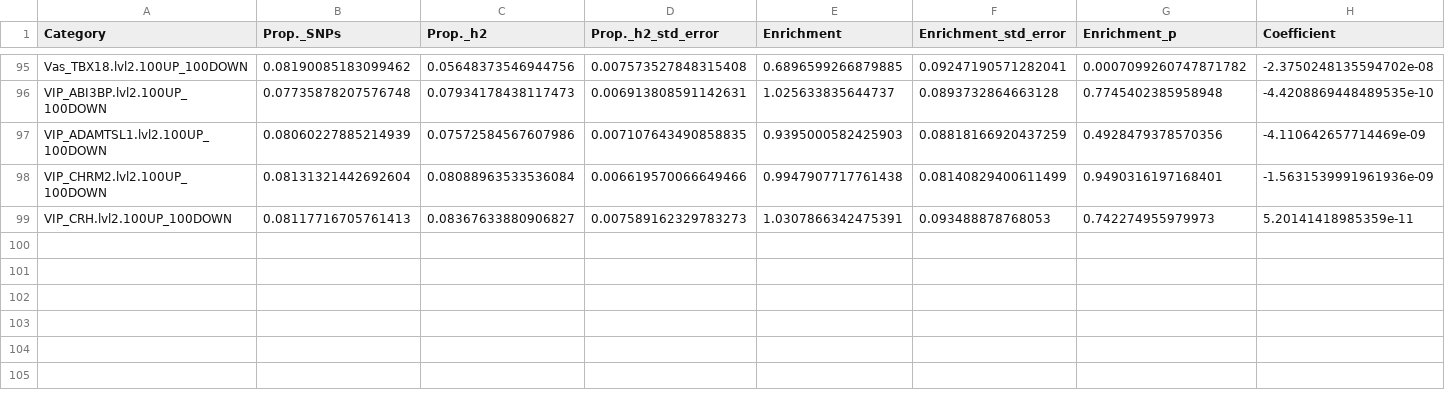
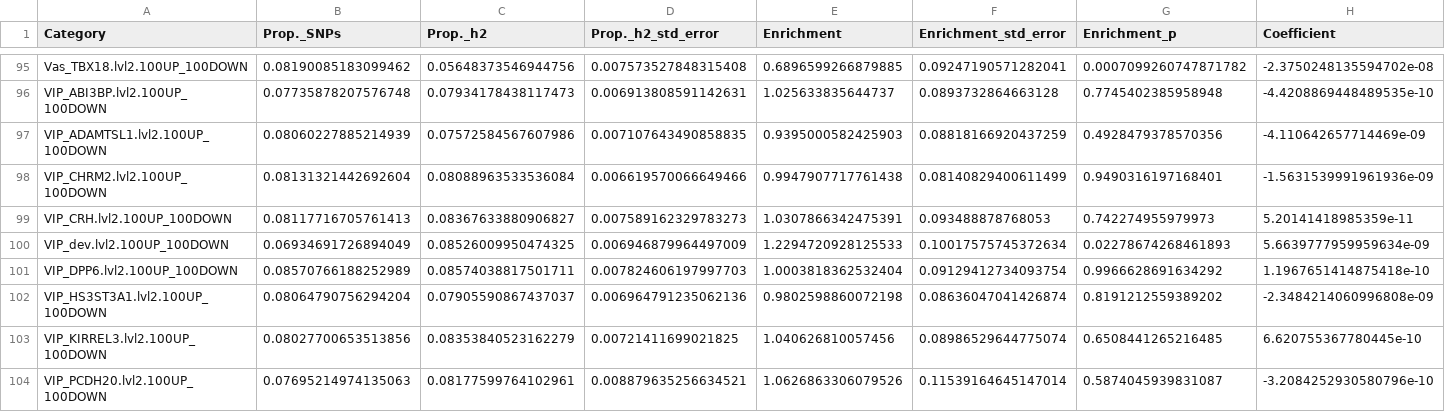
Before and after one commit to cetume/Tume_BP-GOS_2024, a TSV file: results/LDSR_part_herit/baseline_v1.2/herring/top1000_genes/snRNAseq_LDSR_SCZ_baseline.v1.2_summary.tsv, drawn as a sheet; only a part is shown, gaps mark what is left out; rows hold the shown columns only; the diff names each change by its address in the sheet, - before the commit and + after, or states it on an @@ line.

```diff
--- a/results/LDSR_part_herit/baseline_v1.2/herring/top1000_genes/snRNAseq_LDSR_SCZ_baseline.v1.2_summary.tsv
+++ b/results/LDSR_part_herit/baseline_v1.2/herring/top1000_genes/snRNAseq_LDSR_SCZ_baseline.v1.2_summary.tsv
+row 100: VIP_dev.lvl2.100UP_100DOWN | 0.06934691726894049 | 0.08526009950474325 | 0.006946879964497009 | 1.2294720928125533 | 0.10017575745372634 | 0.02278674268461893 | 5.6639777959959634e-09
+row 101: VIP_DPP6.lvl2.100UP_100DOWN | 0.08570766188252989 | 0.08574038817501711 | 0.007824606197997703 | 1.0003818362532404 | 0.09129412734093754 | 0.9966628691634292 | 1.1967651414875418e-10
+row 102: VIP_HS3ST3A1.lvl2.100UP_100DOWN | 0.08064790756294204 | 0.07905590867437037 | 0.006964791235062136 | 0.9802598860072198 | 0.08636047041426874 | 0.8191212559389202 | -2.3484214060996808e-09
+row 103: VIP_KIRREL3.lvl2.100UP_100DOWN | 0.08027700653513856 | 0.08353840523162279 | 0.00721411699021825 | 1.040626810057456 | 0.08986529644775074 | 0.6508441265216485 | 6.620755367780445e-10
+row 104: VIP_PCDH20.lvl2.100UP_100DOWN | 0.07695214974135063 | 0.08177599764102961 | 0.008879635256634521 | 1.0626863306079526 | 0.11539164645147014 | 0.5874045939831087 | -3.2084252930580796e-10
```
Also changed, not shown: resources/sheets/celltypes.tsv, results/LDSR_part_herit/baseline_v1.2/herring/snRNAseq_LDSR_HEIGHT_baseline.v1.2_summary.tsv, 10 other files.
